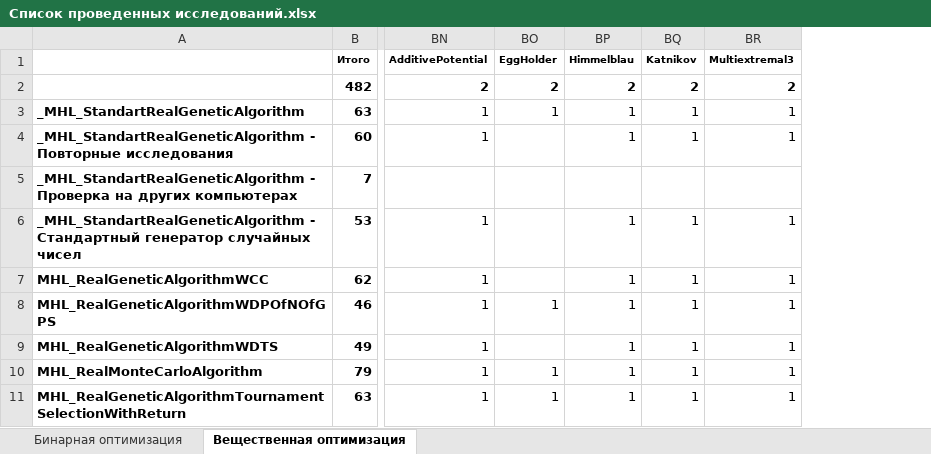
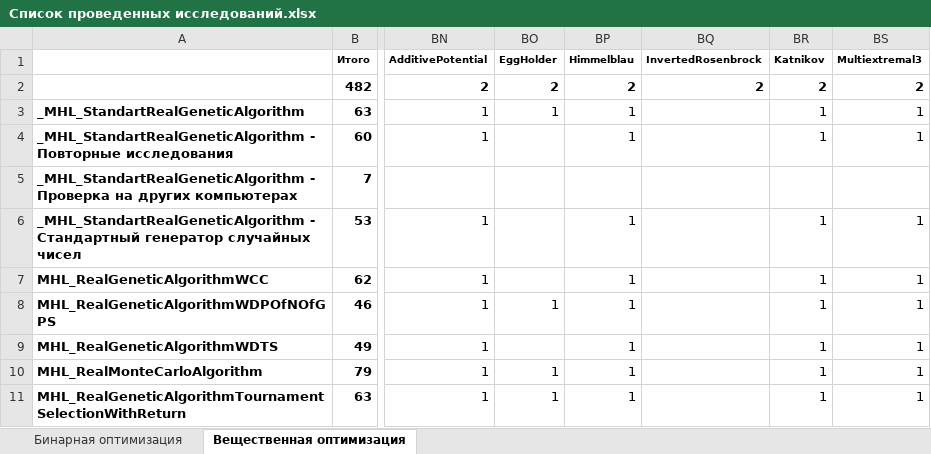
Before and after one commit to Harrix/Harrix-DataOfOptimizationTesting, an Excel workbook: Список проведенных исследований.xlsx, sheet Вещественная оптимизация, drawn as a sheet; only a part is shown, gaps mark what is left out; values as stored, in another font and other column widths than the file's, no borders; conditional formats not drawn; the diff names each change by its address in the sheet, - before the commit and + after, or states it on an @@ line.

Commit message:
Добавление перевернутой функции Розенброка в таблицу

```diff
--- a/Список проведенных исследований.xlsx (sheet Вещественная оптимизация)
+++ b/Список проведенных исследований.xlsx (sheet Вещественная оптимизация)
+column BQ, rows 1-2: InvertedRosenbrock | 2
```
Also changed, not shown: formulas that keep their value.
